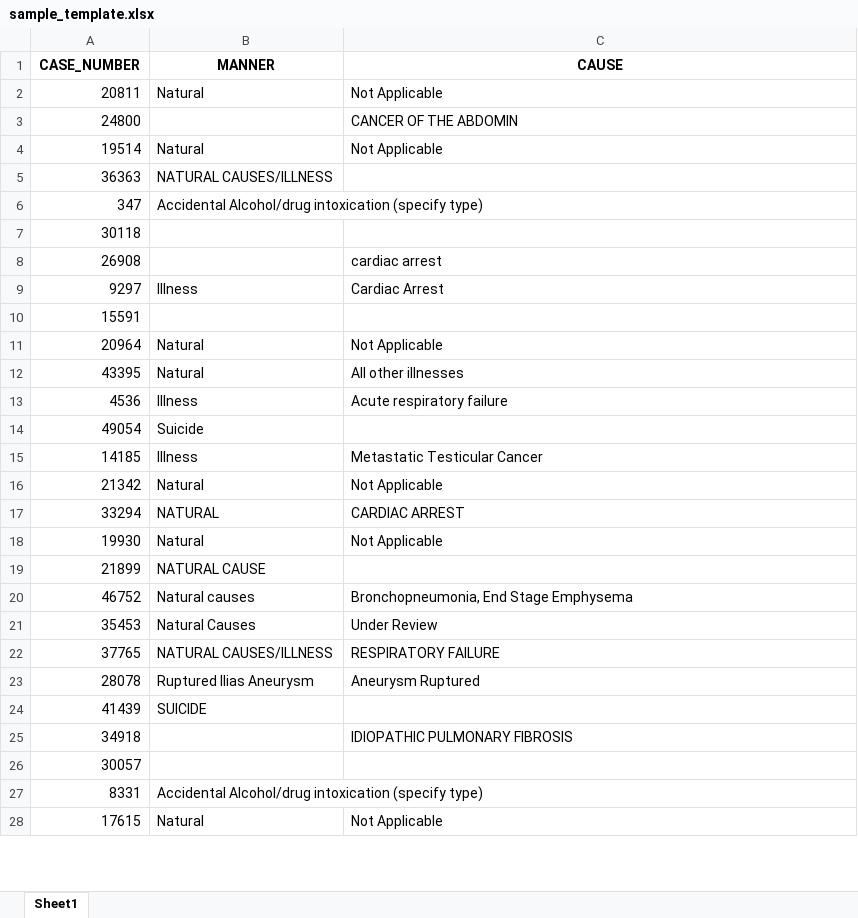
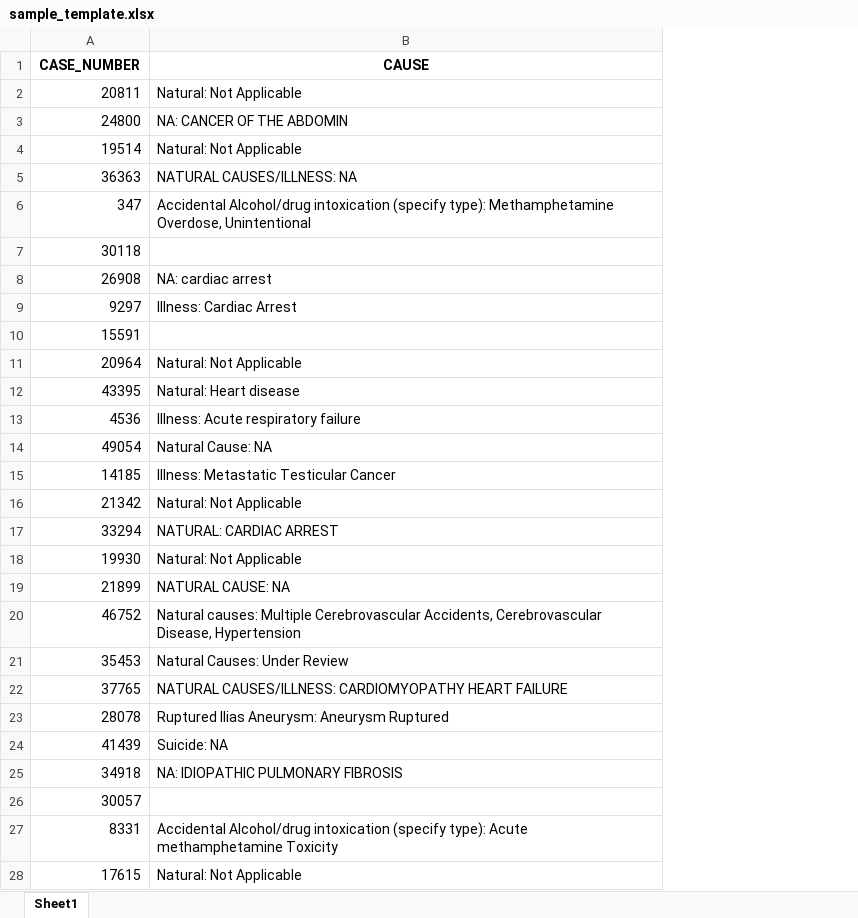
Before and after one commit to callmeufu/harmonized-carceral-mortality-database, an Excel workbook: code/cod_algorithm/z_archived/sample_template.xlsx, sheet Sheet1, drawn as a sheet; only a part is shown; values as stored, in another font and other column widths than the file's, no borders; removed rows and columns are numbered as before the commit, all else as after; the diff covers the shown part only; the diff names each change by its address in the sheet, - before the commit and + after, or states it on an @@ line.

```diff
--- a/code/cod_algorithm/z_archived/sample_template.xlsx (sheet Sheet1)
+++ b/code/cod_algorithm/z_archived/sample_template.xlsx (sheet Sheet1)
-column B (MANNER), rows 2-28: Natural |  | Natural | NATURAL CAUSES/ILLNESS | Accidental Alcohol/drug intoxication (specify type) |  |  | Illness |  | Natural | Natural | Illness | Suicide | Illness | Natural | NATURAL | Natural | NATURAL CAUSE | Natural causes | Natural Causes | NATURAL CAUSES/ILLNESS | Ruptured Ilias Aneurysm | SUICIDE |  |  | Accidental Alcohol/drug intoxication (specify type) | Natural
-B2 (CAUSE): Not Applicable
+B2 (CAUSE): Natural: Not Applicable
-B3 (CAUSE): CANCER OF THE ABDOMIN
+B3 (CAUSE): NA: CANCER OF THE ABDOMIN
-B4 (CAUSE): Not Applicable
+B4 (CAUSE): Natural: Not Applicable
-B5 (CAUSE): (empty)
+B5 (CAUSE): NATURAL CAUSES/ILLNESS: NA
-B6 (CAUSE): (empty)
+B6 (CAUSE): Accidental Alcohol/drug intoxication (specify type): Methamphetamine Overdose, Unintentional
-B8 (CAUSE): cardiac arrest
+B8 (CAUSE): NA: cardiac arrest
-B9 (CAUSE): Cardiac Arrest
+B9 (CAUSE): Illness: Cardiac Arrest
-B11 (CAUSE): Not Applicable
+B11 (CAUSE): Natural: Not Applicable
-B12 (CAUSE): All other illnesses
+B12 (CAUSE): Natural: Heart disease
-B13 (CAUSE): Acute respiratory failure
+B13 (CAUSE): Illness: Acute respiratory failure
-B14 (CAUSE): (empty)
+B14 (CAUSE): Natural Cause: NA
-B15 (CAUSE): Metastatic Testicular Cancer
+B15 (CAUSE): Illness: Metastatic Testicular Cancer
-B16 (CAUSE): Not Applicable
+B16 (CAUSE): Natural: Not Applicable
-B17 (CAUSE): CARDIAC ARREST
+B17 (CAUSE): NATURAL: CARDIAC ARREST
-B18 (CAUSE): Not Applicable
+B18 (CAUSE): Natural: Not Applicable
-B19 (CAUSE): (empty)
+B19 (CAUSE): NATURAL CAUSE: NA
-B20 (CAUSE): Bronchopneumonia, End Stage Emphysema
+B20 (CAUSE): Natural causes: Multiple Cerebrovascular Accidents, Cerebrovascular Disease, Hypertension
-B21 (CAUSE): Under Review
+B21 (CAUSE): Natural Causes: Under Review
-B22 (CAUSE): RESPIRATORY FAILURE
+B22 (CAUSE): NATURAL CAUSES/ILLNESS: CARDIOMYOPATHY HEART FAILURE
-B23 (CAUSE): Aneurysm Ruptured
+B23 (CAUSE): Ruptured Ilias Aneurysm: Aneurysm Ruptured
-B24 (CAUSE): (empty)
+B24 (CAUSE): Suicide: NA
-B25 (CAUSE): IDIOPATHIC PULMONARY FIBROSIS
+B25 (CAUSE): NA: IDIOPATHIC PULMONARY FIBROSIS
-B27 (CAUSE): (empty)
+B27 (CAUSE): Accidental Alcohol/drug intoxication (specify type): Acute methamphetamine Toxicity
-B28 (CAUSE): Not Applicable
+B28 (CAUSE): Natural: Not Applicable
```
Also changed, not shown: 70 edited cells elsewhere in this sheet, code/cod_algorithm/z_archived/COD Coding Input template_1.xlsx, 7 other files.
